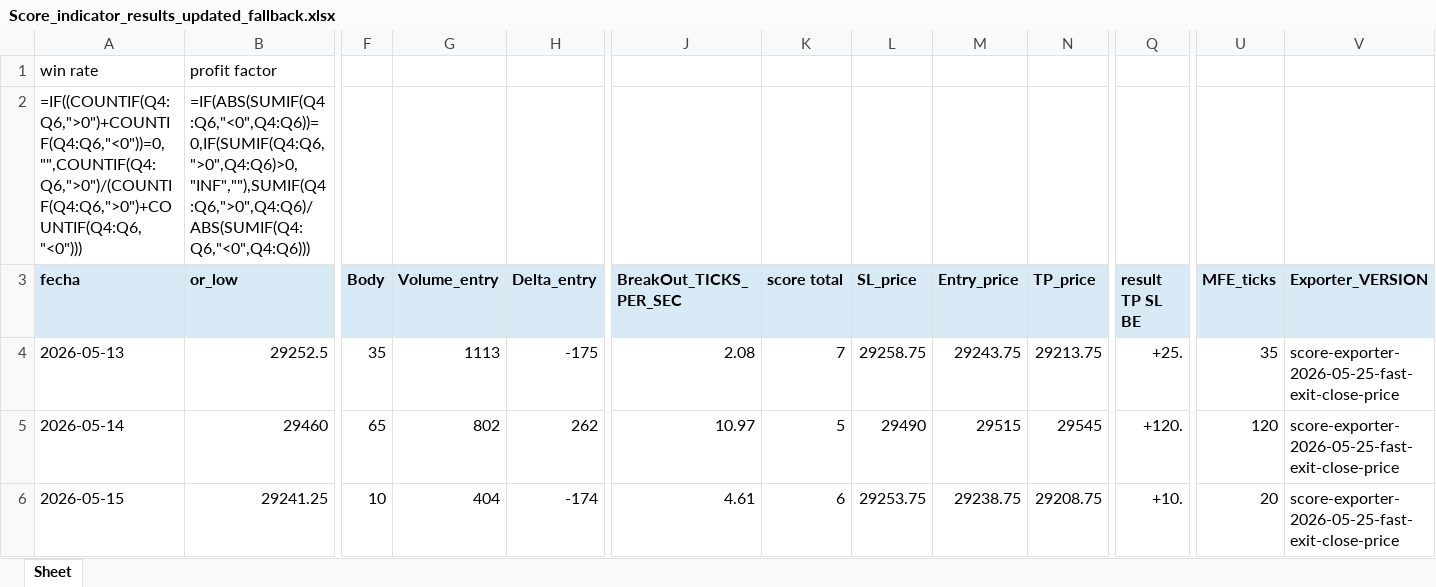
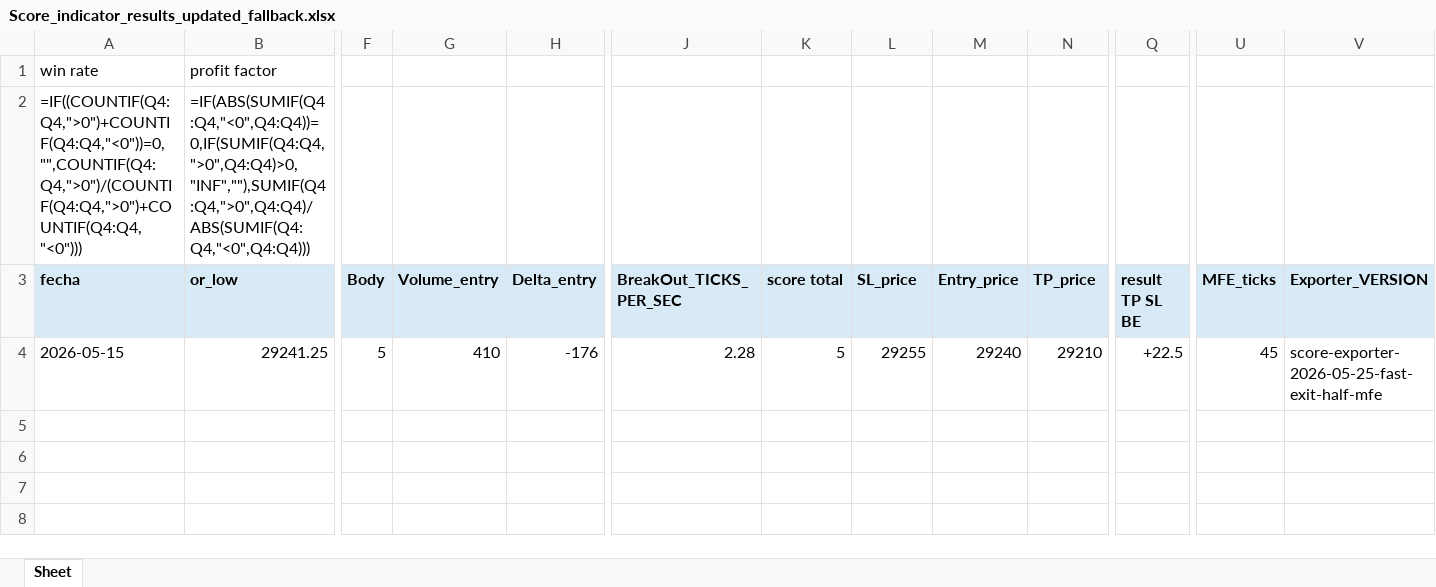
Before and after one commit to Edd1eware/OpeningRangeSetup, an Excel workbook: EddiewareOpeningRangeSetup/EddiewareOpeningRangeSetup/Score_indicator_results_updated_fallback.xlsx, sheet Sheet, drawn as a sheet; only a part is shown, gaps mark what is left out; values as stored, in another font and other column widths than the file's, no borders; formulas without a stored value are shown as written; removed rows and columns are numbered as before the commit, all else as after; rows hold the shown columns only; the diff covers the shown part only; the diff names each change by its address in the sheet, - before the commit and + after, or states it on an @@ line.

Commit message:
Trailing + normal speed 15-05-2026

```diff
--- a/EddiewareOpeningRangeSetup/EddiewareOpeningRangeSetup/Score_indicator_results_updated_fallback.xlsx (sheet Sheet)
+++ b/EddiewareOpeningRangeSetup/EddiewareOpeningRangeSetup/Score_indicator_results_updated_fallback.xlsx (sheet Sheet)
-A2 (fecha): =IF((COUNTIF(Q4:Q6,">0")+COUNTIF(Q4:Q6,"<0"))=0,"",COUNTIF(Q4:Q6,">0")/(COUNTIF(Q4:Q6,">0")+COUNTIF(Q4:Q6,"<0")))
+A2 (fecha): =IF((COUNTIF(Q4:Q4,">0")+COUNTIF(Q4:Q4,"<0"))=0,"",COUNTIF(Q4:Q4,">0")/(COUNTIF(Q4:Q4,">0")+COUNTIF(Q4:Q4,"<0")))
-B2 (or_low): =IF(ABS(SUMIF(Q4:Q6,"<0",Q4:Q6))=0,IF(SUMIF(Q4:Q6,">0",Q4:Q6)>0,"INF",""),SUMIF(Q4:Q6,">0",Q4:Q6)/ABS(SUMIF(Q4:Q6,"<0",Q4:Q6)))
+B2 (or_low): =IF(ABS(SUMIF(Q4:Q4,"<0",Q4:Q4))=0,IF(SUMIF(Q4:Q4,">0",Q4:Q4)>0,"INF",""),SUMIF(Q4:Q4,">0",Q4:Q4)/ABS(SUMIF(Q4:Q4,"<0",Q4:Q4)))
-row 4: 2026-05-13 | 29252.5 | 35 | 1113 | -175 | 2.08 | 7 | 29258.75 | 29243.75 | 29213.75 | +25. | 35 | score-exporter-2026-05-25-fast-exit-close-price
-row 5: 2026-05-14 | 29460 | 65 | 802 | 262 | 10.97 | 5 | 29490 | 29515 | 29545 | +120. | 120 | score-exporter-2026-05-25-fast-exit-close-price
-F4 (Body): 10
+F4 (Body): 5
-G4 (Volume_entry): 404
+G4 (Volume_entry): 410
-H4 (Delta_entry): -174
+H4 (Delta_entry): -176
-J4 (BreakOut_TICKS_PER_SEC): 4.61
+J4 (BreakOut_TICKS_PER_SEC): 2.28
-K4 (score total): 6
+K4 (score total): 5
-L4 (SL_price): 29253.75
+L4 (SL_price): 29255
-M4 (Entry_price): 29238.75
+M4 (Entry_price): 29240
-N4 (TP_price): 29208.75
+N4 (TP_price): 29210
-Q4 (result TP SL BE): +10.
+Q4 (result TP SL BE): +22.5
-U4 (MFE_ticks): 20
+U4 (MFE_ticks): 45
-V4 (Exporter_VERSION): score-exporter-2026-05-25-fast-exit-close-price
+V4 (Exporter_VERSION): score-exporter-2026-05-25-fast-exit-half-mfe
```
Also changed, not shown: 3 edited cells elsewhere in this sheet, EddiewareOpeningRangeSetup/EddiewareOpeningRangeSetup/Score_indicator_results_updated.xlsx, 14 other files.
